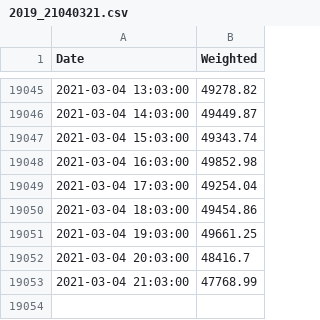
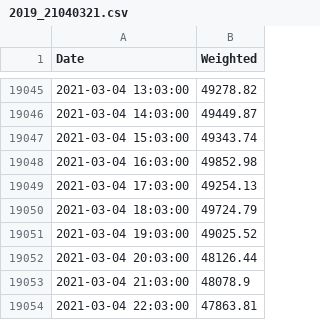
Before and after one commit to cyanidekhrist/lstmbtc, a CSV file: 2019_21040321.csv, drawn as a sheet; only a part is shown, gaps mark what is left out.

Commit message:
Update 2019_21040321.csv

```diff
--- a/2019_21040321.csv
+++ b/2019_21040321.csv
@@ -19048,6 +19048,7 @@ Date,Weighted
 2021-03-04 16:03:00,49852.98
-2021-03-04 17:03:00,49254.04
-2021-03-04 18:03:00,49454.86
-2021-03-04 19:03:00,49661.25
-2021-03-04 20:03:00,48416.7
-2021-03-04 21:03:00,47768.99
+2021-03-04 17:03:00,49254.13
+2021-03-04 18:03:00,49724.79
+2021-03-04 19:03:00,49025.52
+2021-03-04 20:03:00,48126.44
+2021-03-04 21:03:00,48078.9
+2021-03-04 22:03:00,47863.81
```
